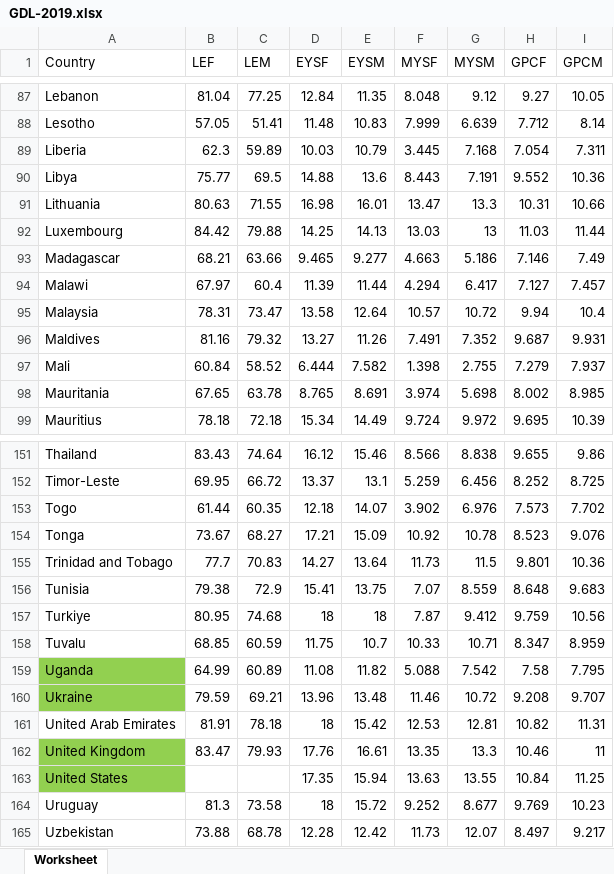
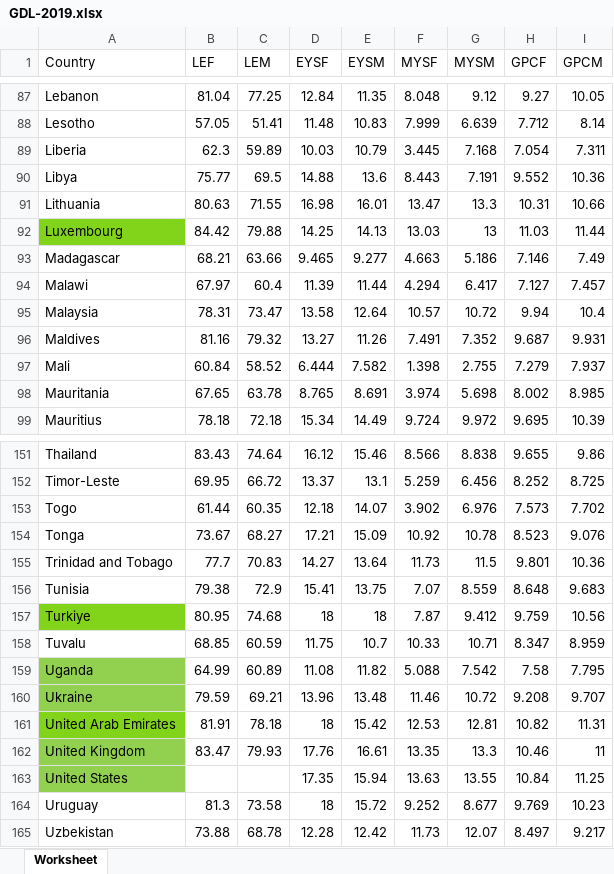
Before and after one commit to infofintech/i18n, an Excel workbook: GDL-2019.xlsx, sheet Worksheet, drawn as a sheet; only a part is shown, gaps mark what is left out; values as stored, in another font and other column widths than the file's, no borders; the diff covers the shown part only; the diff names each change by its address in the sheet, - before the commit and + after, or states it on an @@ line.

```diff
--- a/GDL-2019.xlsx (sheet Worksheet)
+++ b/GDL-2019.xlsx (sheet Worksheet)
-A92 fill: none
+A92 fill: #81D41A
-A157 fill: none
+A157 fill: #81D41A
-A161 fill: none
+A161 fill: #81D41A
```
Also changed, not shown: cell formats elsewhere in this sheet, 2 other files.
